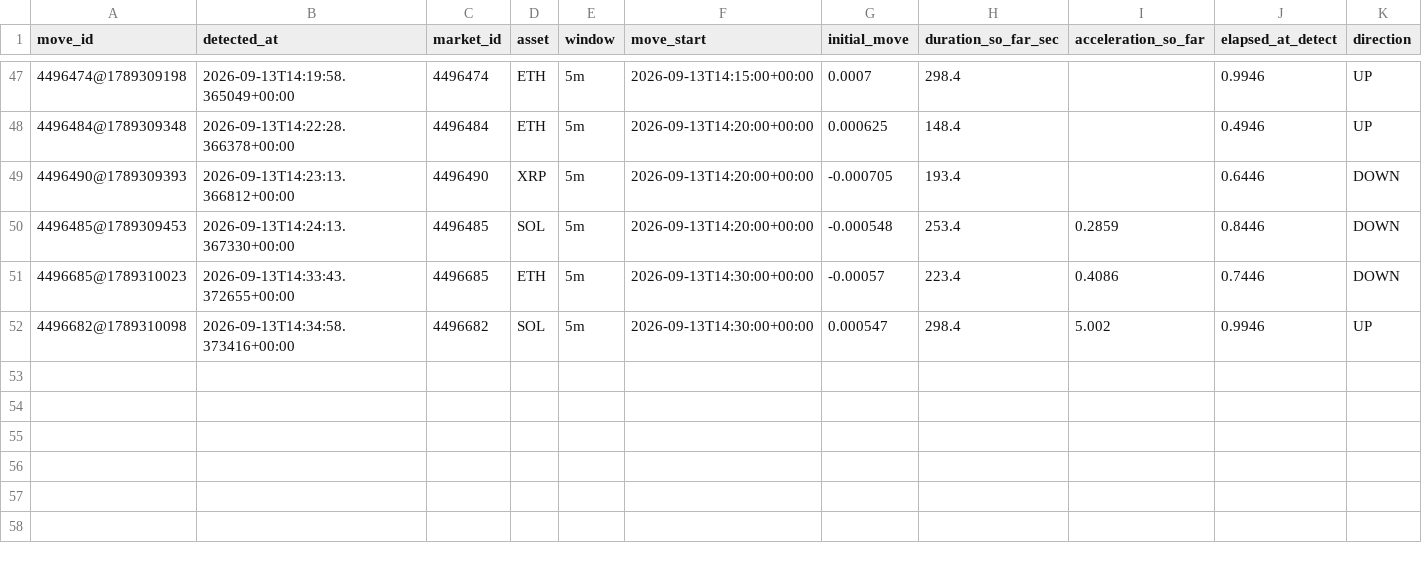
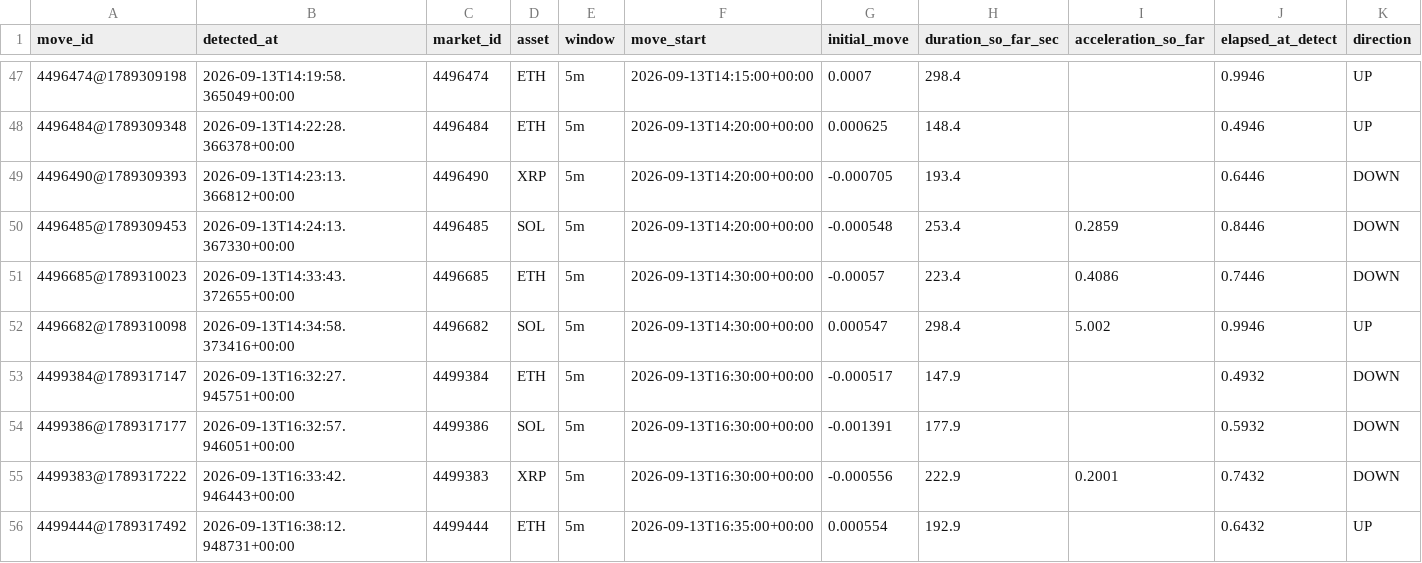
Before and after one commit to n85t594ht5-creator/polylab, a CSV file: data/moves/2026-09-13.csv, drawn as a sheet; only a part is shown, gaps mark what is left out; rows hold the shown columns only; the diff names each change by its address in the sheet, - before the commit and + after, or states it on an @@ line.

```diff
--- a/data/moves/2026-09-13.csv
+++ b/data/moves/2026-09-13.csv
+row 53: 4499384@1789317147 | 2026-09-13T16:32:27.945751+00:00 | 4499384 | ETH | 5m | 2026-09-13T16:30:00+00:00 | -0.000517 | 147.9 |  | 0.4932 | DOWN
+row 54: 4499386@1789317177 | 2026-09-13T16:32:57.946051+00:00 | 4499386 | SOL | 5m | 2026-09-13T16:30:00+00:00 | -0.001391 | 177.9 |  | 0.5932 | DOWN
+row 55: 4499383@1789317222 | 2026-09-13T16:33:42.946443+00:00 | 4499383 | XRP | 5m | 2026-09-13T16:30:00+00:00 | -0.000556 | 222.9 | 0.2001 | 0.7432 | DOWN
+row 56: 4499444@1789317492 | 2026-09-13T16:38:12.948731+00:00 | 4499444 | ETH | 5m | 2026-09-13T16:35:00+00:00 | 0.000554 | 192.9 |  | 0.6432 | UP
```
Also changed, not shown: 14 other files.
